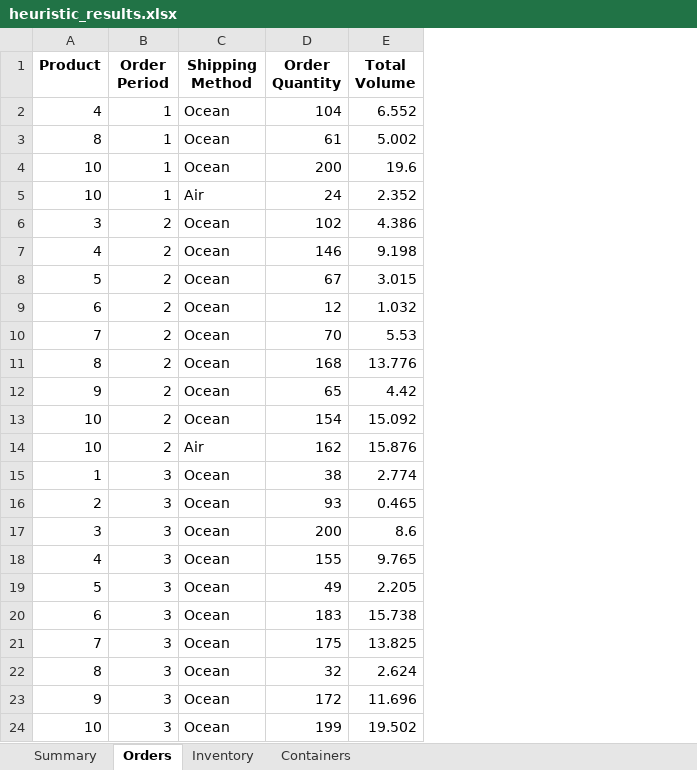
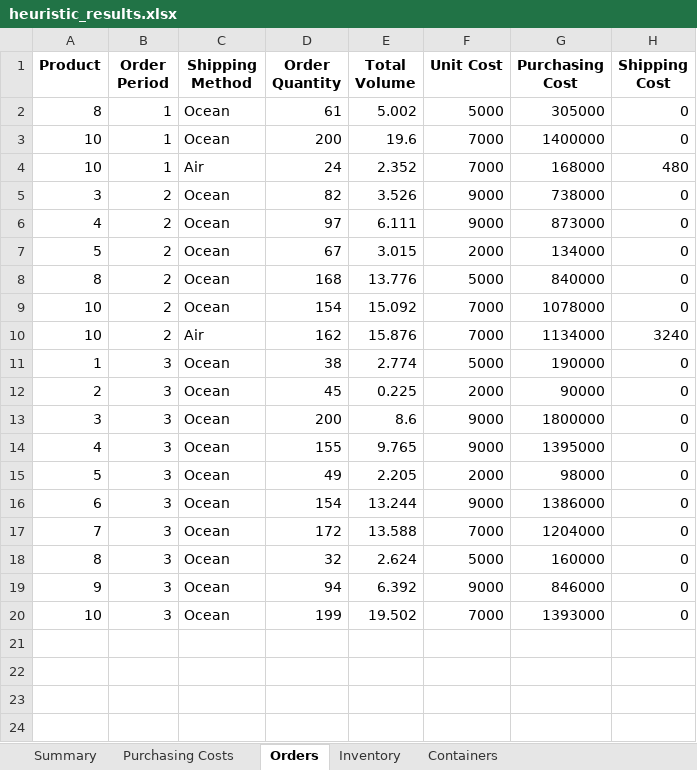
Before and after one commit to DDTTYYSS/OR_midterm, an Excel workbook: heuristic_results.xlsx, sheet Orders, drawn as a sheet; values as stored, in another font and other column widths than the file's, no borders; removed rows and columns are numbered as before the commit, all else as after; the diff names each change by its address in the sheet, - before the commit and + after, or states it on an @@ line.

Commit message:
Enhance heuristic solution with detailed cost calculations and in-transit inventory handling. Added debug prints for data dimensions and costs, and updated Excel output to include purchasing costs and shipping details.

```diff
--- a/heuristic_results.xlsx (sheet Orders)
+++ b/heuristic_results.xlsx (sheet Orders)
+sheet tab: Purchasing Costs
+column F (Unit Cost), rows 2-20: 5000 | 7000 | 7000 | 9000 | 9000 | 2000 | 5000 | 7000 | 7000 | 5000 | 2000 | 9000 | 9000 | 2000 | 9000 | 7000 | 5000 | 9000 | 7000
+column G (Purchasing Cost), rows 2-20: 305000 | 1400000 | 168000 | 738000 | 873000 | 134000 | 840000 | 1078000 | 1134000 | 190000 | 90000 | 1800000 | 1395000 | 98000 | 1386000 | 1204000 | 160000 | 846000 | 1393000
+column H (Shipping Cost), rows 2-20: 0 | 0 | 480 | 0 | 0 | 0 | 0 | 0 | 3240 | 0 | 0 | 0 | 0 | 0 | 0 | 0 | 0 | 0 | 0
-row 2: 4 | 1 | Ocean | 104 | 6.552
-D5 (Order Quantity): 102
+D5 (Order Quantity): 82
-E5 (Total Volume): 4.386
+E5 (Total Volume): 3.526
-D6 (Order Quantity): 146
+D6 (Order Quantity): 97
-E6 (Total Volume): 9.198
+E6 (Total Volume): 6.111
-row 9: 6 | 2 | Ocean | 12 | 1.032
-row 10: 7 | 2 | Ocean | 70 | 5.53
-row 12: 9 | 2 | Ocean | 65 | 4.42
-D12 (Order Quantity): 93
+D12 (Order Quantity): 45
-E12 (Total Volume): 0.465
+E12 (Total Volume): 0.225
-D16 (Order Quantity): 183
+D16 (Order Quantity): 154
-E16 (Total Volume): 15.738
+E16 (Total Volume): 13.244
-D17 (Order Quantity): 175
+D17 (Order Quantity): 172
-E17 (Total Volume): 13.825
+E17 (Total Volume): 13.588
-D19 (Order Quantity): 172
+D19 (Order Quantity): 94
-E19 (Total Volume): 11.696
+E19 (Total Volume): 6.392
```
Also changed, not shown: sheet Inventory, sheet Summary, sheet Containers, 1 other file.
